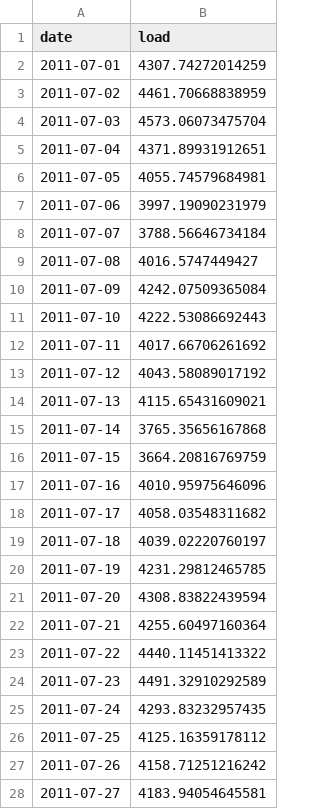
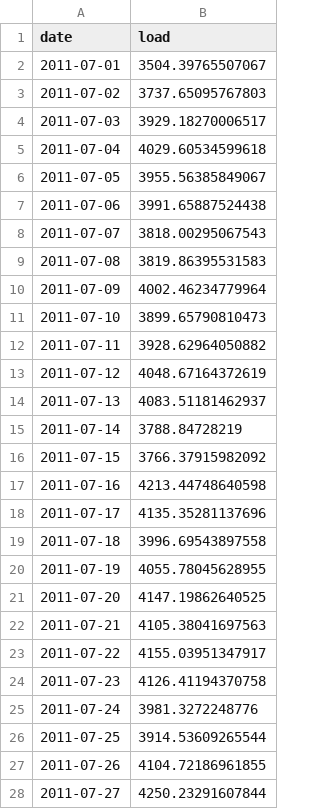
Before and after one commit to hxia5/XiaGupta_ENV797_TSA_Competition_S2024, a CSV file: submissions/forecast results NN hum.csv, drawn as a sheet; only a part is shown; the diff covers the shown part only.

```diff
--- a/submissions/forecast results NN hum.csv
+++ b/submissions/forecast results NN hum.csv
@@ -1,28 +1,28 @@
 "date","load"
-2011-07-01,4307.74272014259
-2011-07-02,4461.70668838959
-2011-07-03,4573.06073475704
-2011-07-04,4371.89931912651
-2011-07-05,4055.74579684981
-2011-07-06,3997.19090231979
-2011-07-07,3788.56646734184
-2011-07-08,4016.5747449427
-2011-07-09,4242.07509365084
-2011-07-10,4222.53086692443
-2011-07-11,4017.66706261692
-2011-07-12,4043.58089017192
-2011-07-13,4115.65431609021
-2011-07-14,3765.35656167868
-2011-07-15,3664.20816769759
-2011-07-16,4010.95975646096
-2011-07-17,4058.03548311682
-2011-07-18,4039.02220760197
-2011-07-19,4231.29812465785
-2011-07-20,4308.83822439594
-2011-07-21,4255.60497160364
-2011-07-22,4440.11451413322
-2011-07-23,4491.32910292589
-2011-07-24,4293.83232957435
-2011-07-25,4125.16359178112
-2011-07-26,4158.71251216242
-2011-07-27,4183.94054645581
+2011-07-01,3504.39765507067
+2011-07-02,3737.65095767803
+2011-07-03,3929.18270006517
+2011-07-04,4029.60534599618
+2011-07-05,3955.56385849067
+2011-07-06,3991.65887524438
+2011-07-07,3818.00295067543
+2011-07-08,3819.86395531583
+2011-07-09,4002.46234779964
+2011-07-10,3899.65790810473
+2011-07-11,3928.62964050882
+2011-07-12,4048.67164372619
+2011-07-13,4083.51181462937
+2011-07-14,3788.84728219
+2011-07-15,3766.37915982092
+2011-07-16,4213.44748640598
+2011-07-17,4135.35281137696
+2011-07-18,3996.69543897558
+2011-07-19,4055.78045628955
+2011-07-20,4147.19862640525
+2011-07-21,4105.38041697563
+2011-07-22,4155.03951347917
+2011-07-23,4126.41194370758
+2011-07-24,3981.3272248776
+2011-07-25,3914.53609265544
+2011-07-26,4104.72186961855
+2011-07-27,4250.23291607844
```
Also changed, not shown: 4 edited cells elsewhere in this file, 5 other files.
